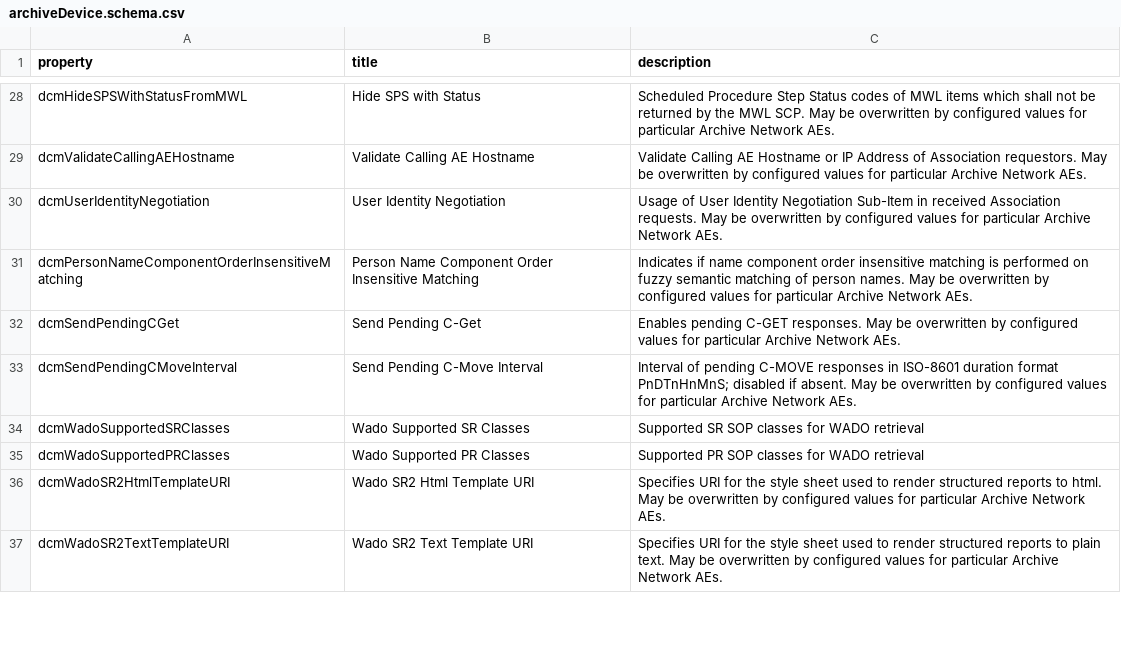
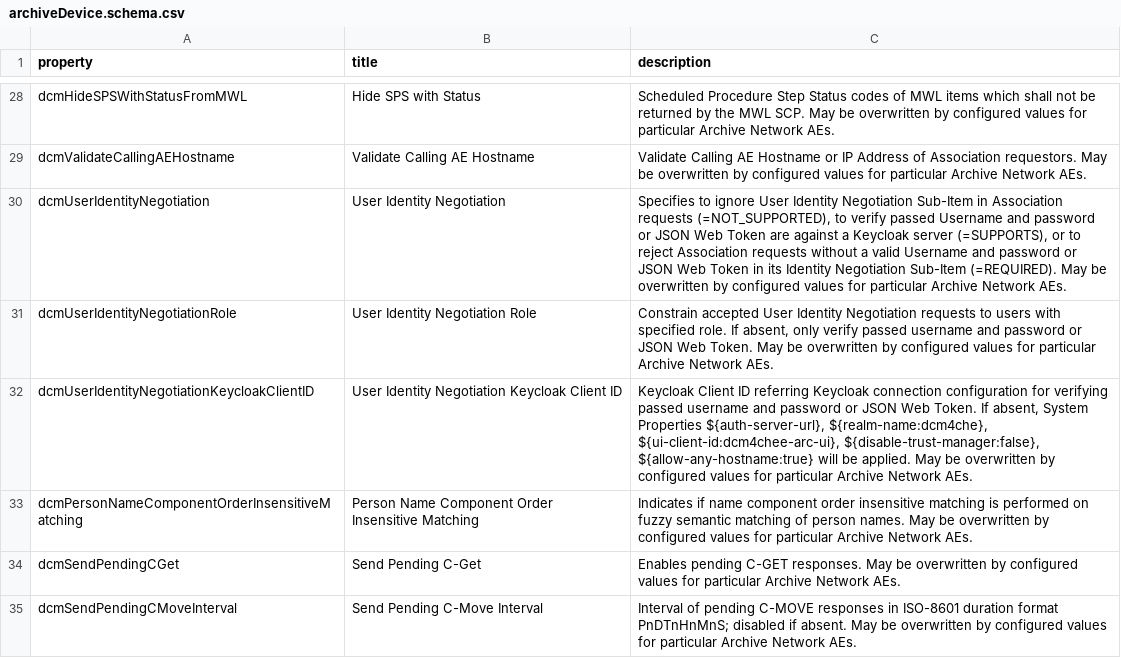
Before and after one commit to dcm4che/dcm4chee-arc-lang, a CSV file: src/csv/archiveDevice.schema.csv, drawn as a sheet; only a part is shown, gaps mark what is left out; the shorter side is filled out with more unchanged rows.

Commit message:
add dcmUserIdentityNegotiation, dcmUserIdentityNegotiationRole and dcmUserIdentityNegotiationKeycloakClientID to archiveDevice.schema and archiveNetworkAE.schema #25

```diff
--- a/src/csv/archiveDevice.schema.csv
+++ b/src/csv/archiveDevice.schema.csv
@@ -29,3 +29,5 @@
 "dcmValidateCallingAEHostname","Validate Calling AE Hostname","Validate Calling AE Hostname or IP Address of Association requestors. May be overwritten by configured values for particular Archive Network AEs."
-"dcmUserIdentityNegotiation","User Identity Negotiation","Usage of User Identity Negotiation Sub-Item in received Association requests. May be overwritten by configured values for particular Archive Network AEs."
+"dcmUserIdentityNegotiation","User Identity Negotiation","Specifies to ignore User Identity Negotiation Sub-Item in Association requests (=NOT_SUPPORTED), to verify passed Username and password or JSON Web Token are against a Keycloak server (=SUPPORTS), or to reject Association requests without a valid Username and password or JSON Web Token in its Identity Negotiation Sub-Item (=REQUIRED). May be overwritten by configured values for particular Archive Network AEs."
+"dcmUserIdentityNegotiationRole","User Identity Negotiation Role","Constrain accepted User Identity Negotiation requests to users with specified role. If absent, only verify passed username and password or JSON Web Token. May be overwritten by configured values for particular Archive Network AEs."
+"dcmUserIdentityNegotiationKeycloakClientID","User Identity Negotiation Keycloak Client ID","Keycloak Client ID referring Keycloak connection configuration for verifying passed username and password or JSON Web Token. If absent, System Properties ${auth-server-url}, ${realm-name:dcm4che}, ${ui-client-id:dcm4chee-arc-ui}, ${disable-trust-manager:false}, ${allow-any-hostname:true} will be applied. May be overwritten by configured values for particular Archive Network AEs."
 "dcmPersonNameComponentOrderInsensitiveMatching","Person Name Component Order Insensitive Matching","Indicates if name component order insensitive matching is performed on fuzzy semantic matching of person names. May be overwritten by configured values for particular Archive Network AEs."
```
Also changed, not shown: src/csv/archiveNetworkAE.schema.csv, 2 other files.
